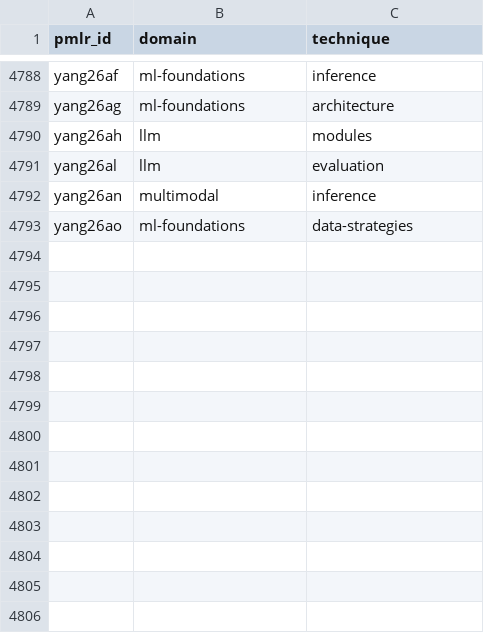
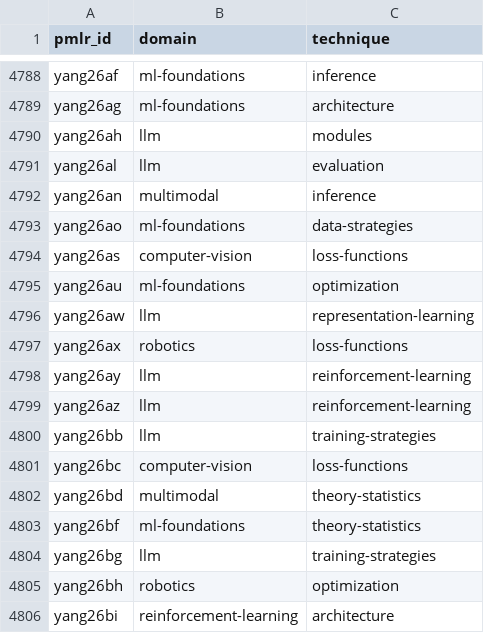
Before and after one commit to rascal-yang/Awesome-Research-Insights, a TSV file: conferences/icml-2026/classification.tsv, drawn as a sheet; only a part is shown, gaps mark what is left out; the diff names each change by its address in the sheet, - before the commit and + after, or states it on an @@ line.

Commit message:
Add provisional ICML 2026 cards 5392-5411

```diff
--- a/conferences/icml-2026/classification.tsv
+++ b/conferences/icml-2026/classification.tsv
+row 4794: yang26as | computer-vision | loss-functions
+row 4795: yang26au | ml-foundations | optimization
+row 4796: yang26aw | llm | representation-learning
+row 4797: yang26ax | robotics | loss-functions
+row 4798: yang26ay | llm | reinforcement-learning
+row 4799: yang26az | llm | reinforcement-learning
+row 4800: yang26bb | llm | training-strategies
+row 4801: yang26bc | computer-vision | loss-functions
+row 4802: yang26bd | multimodal | theory-statistics
+row 4803: yang26bf | ml-foundations | theory-statistics
+row 4804: yang26bg | llm | training-strategies
+row 4805: yang26bh | robotics | optimization
+row 4806: yang26bi | reinforcement-learning | architecture
```
Also changed, not shown: 34 other files.
